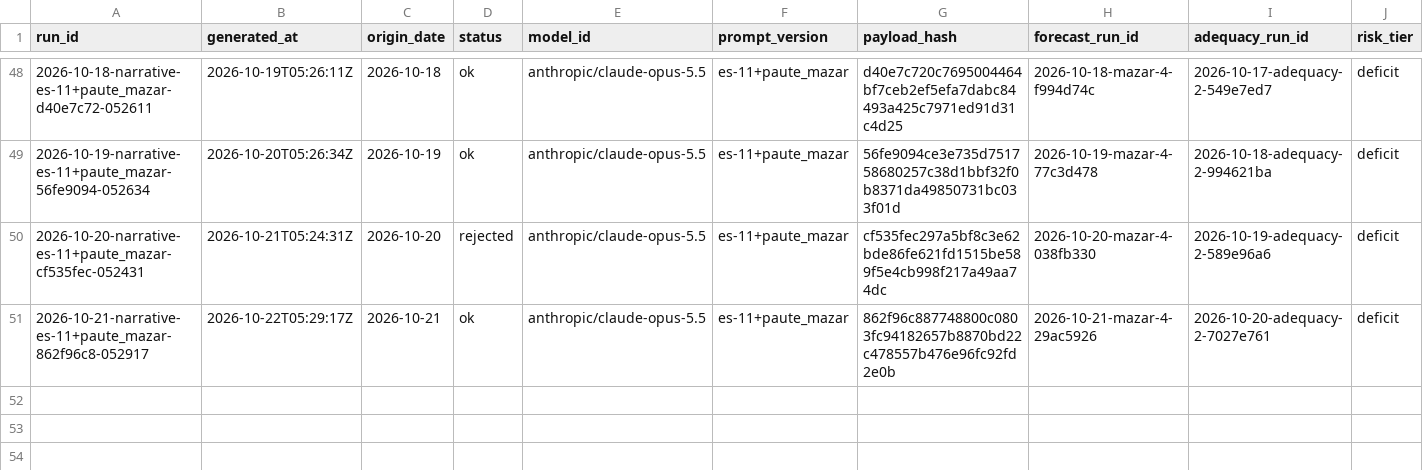
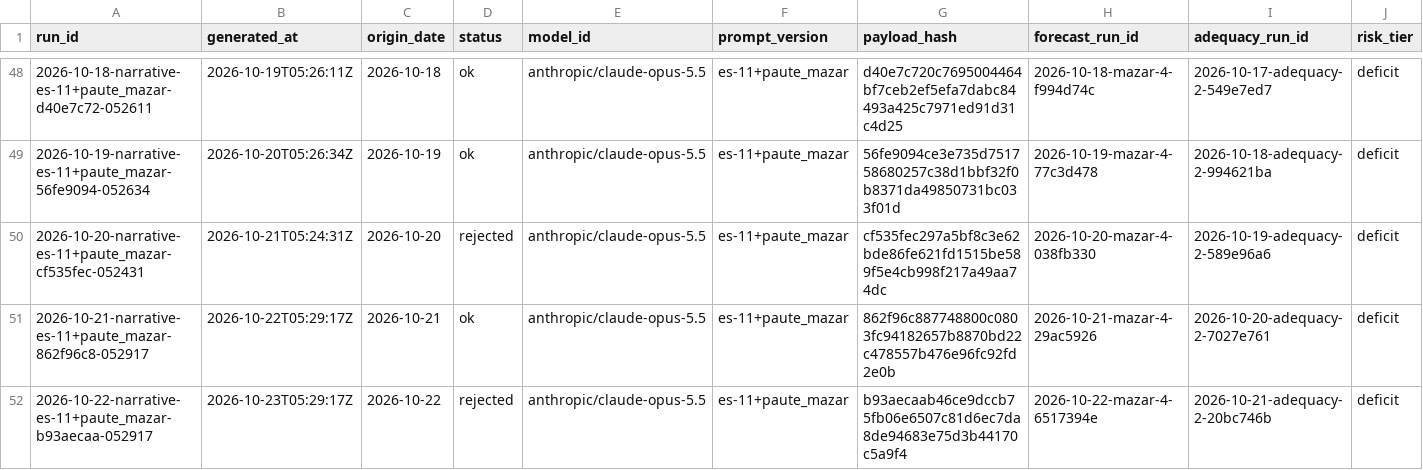
Before and after one commit to rengarcia/hydro-look, a CSV file: data/curated/narrative_snapshots/2026.csv, drawn as a sheet; only a part is shown, gaps mark what is left out; rows hold the shown columns only; the diff names each change by its address in the sheet, - before the commit and + after, or states it on an @@ line.

```diff
--- a/data/curated/narrative_snapshots/2026.csv
+++ b/data/curated/narrative_snapshots/2026.csv
+row 52: 2026-10-22-narrative-es-11+paute_mazar-b93aecaa-052917 | 2026-10-23T05:29:17Z | 2026-10-22 | rejected | anthropic/claude-opus-5.5 | es-11+paute_mazar | b93aecaab46ce9dccb75fb06e6507c81d6ec7da8de94683e75d3b44170c5a9f4 | 2026-10-22-mazar-4-6517394e | 2026-10-21-adequacy-2-20bc746b | deficit
```
